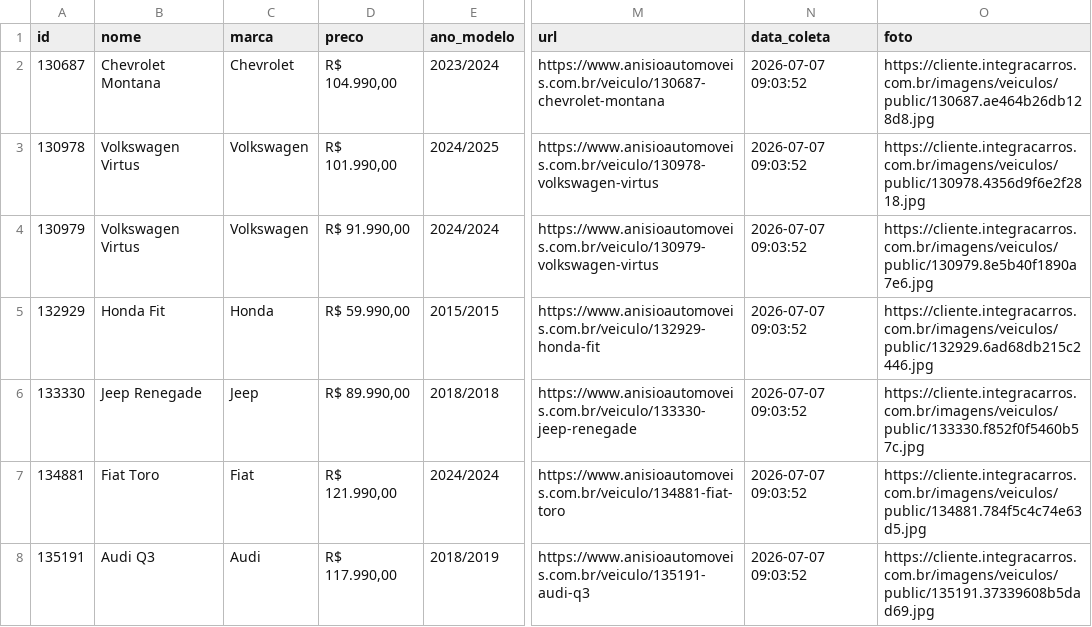
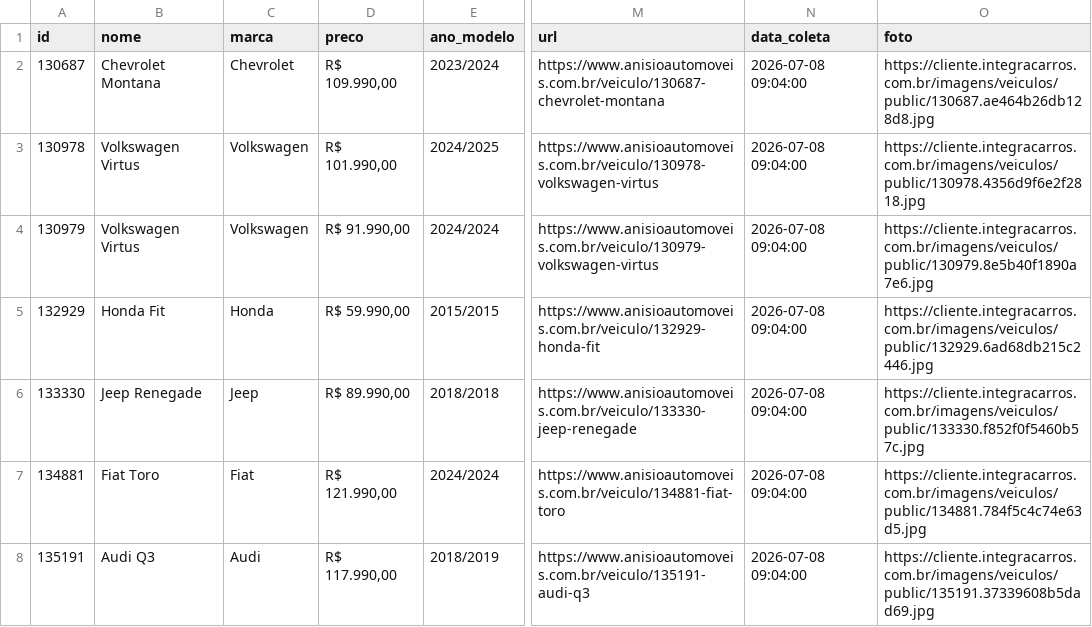
Before and after one commit to LucasPadula-Twelve/anisio-estoque, a CSV file: estoque_atual.csv, drawn as a sheet; only a part is shown, gaps mark what is left out; the diff covers the shown part only; the diff names each change by its address in the sheet, - before the commit and + after, or states it on an @@ line.

```diff
--- a/estoque_atual.csv
+++ b/estoque_atual.csv
-D2 (preco): R$ 104.990,00
+D2 (preco): R$ 109.990,00
-N2:N8 (data_coleta): 2026-07-07 09:03:52
+N2:N8 (data_coleta): 2026-07-08 09:04:00
```
Also changed, not shown: 2 removed rows and 18 edited cells elsewhere in this file, 5 other files.
